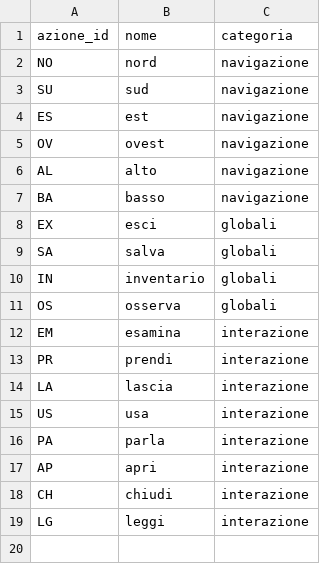
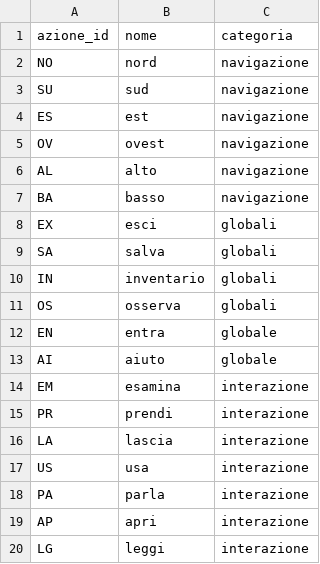
Before and after one commit to anton-io01/AvventuraTestuale-MAP, a CSV file: src/main/resources/csv/azioni.csv, drawn as a sheet; removed rows and columns are numbered as before the commit, all else as after; the diff names each change by its address in the sheet, - before the commit and + after, or states it on an @@ line.

Commit message:
Modificate Azioni

```diff
--- a/src/main/resources/csv/azioni.csv
+++ b/src/main/resources/csv/azioni.csv
+row 12: EN | entra | globale
+row 13: AI | aiuto | globale
-row 18: CH | chiudi | interazione
```
Also changed, not shown: src/main/resources/csv/azioni_interazione.csv.
